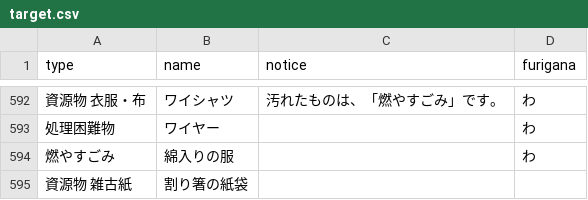
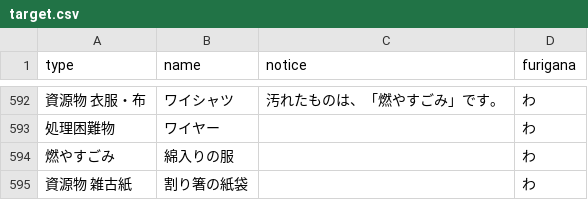
Before and after one commit to kanumashi/5374, a CSV file: data/target.csv, drawn as a sheet; only a part is shown, gaps mark what is left out.

Commit message:
Update target.csv

```diff
--- a/data/target.csv
+++ b/data/target.csv
@@ -594,2 +594,2 @@ type,name,notice,furigana
 燃やすごみ,綿入りの服,,わ
-資源物 雑古紙,割り箸の紙袋,,
+資源物 雑古紙,割り箸の紙袋,,わ
```
